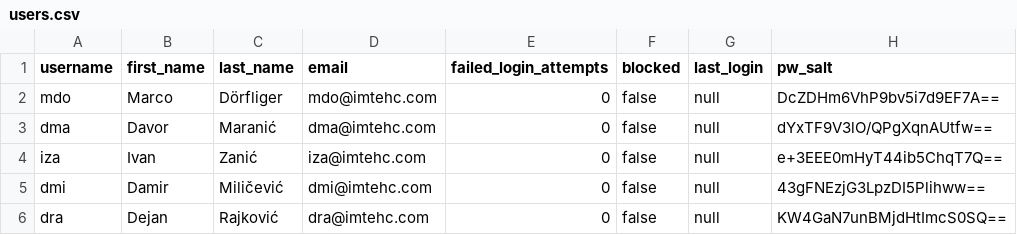
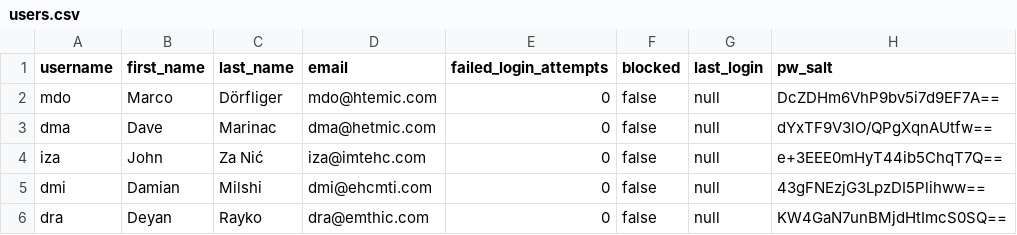
Before and after one commit to mddorfli/leslie, a CSV file: db/changelogs/001/data/dev/users.csv, drawn as a sheet; only a part is shown; the diff names each change by its address in the sheet, - before the commit and + after, or states it on an @@ line.

Commit message:
updated test data

```diff
--- a/db/changelogs/001/data/dev/users.csv
+++ b/db/changelogs/001/data/dev/users.csv
-D2 (email): mdo@imtehc.com
+D2 (email): mdo@htemic.com
-B3 (first_name): Davor
+B3 (first_name): Dave
-C3 (last_name): Maranić
+C3 (last_name): Marinac
-D3 (email): dma@imtehc.com
+D3 (email): dma@hetmic.com
-B4 (first_name): Ivan
+B4 (first_name): John
-C4 (last_name): Zanić
+C4 (last_name): Za Nić
-B5 (first_name): Damir
+B5 (first_name): Damian
-C5 (last_name): Miličević
+C5 (last_name): Milshi
-D5 (email): dmi@imtehc.com
+D5 (email): dmi@ehcmti.com
-B6 (first_name): Dejan
+B6 (first_name): Deyan
-C6 (last_name): Rajković
+C6 (last_name): Rayko
-D6 (email): dra@imtehc.com
+D6 (email): dra@emthic.com
```
Also changed, not shown: 2 other files.
